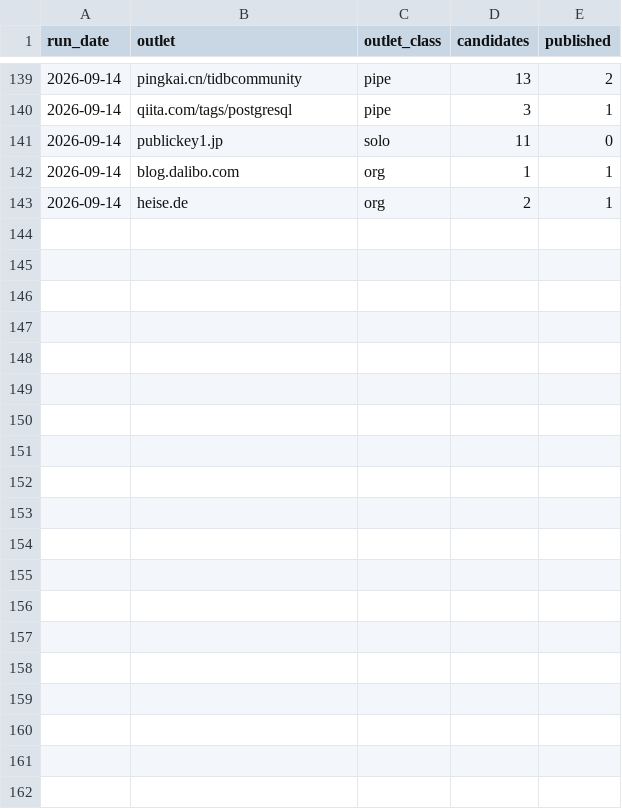
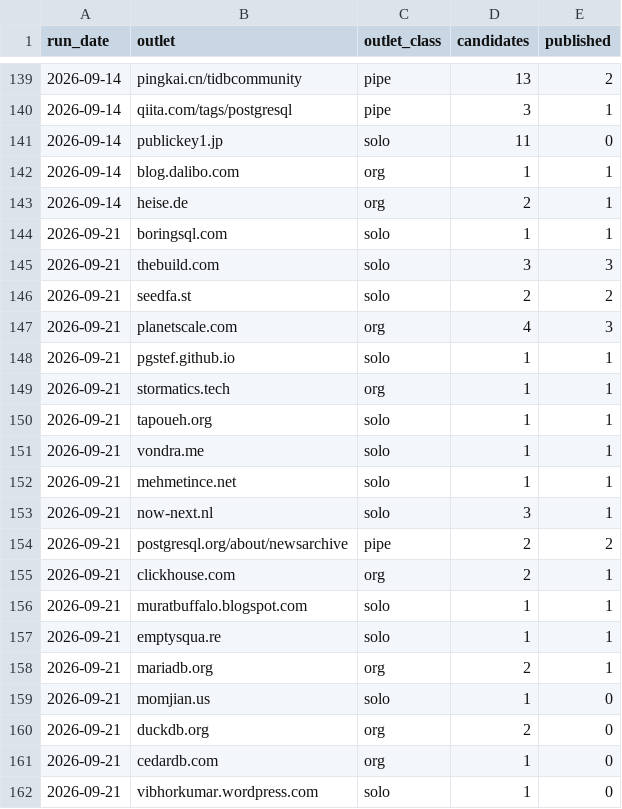
Before and after one commit to danolivo/dbms-digest, a TSV file: .claude/skills/weekly-dbms-digest/references/yield-stats.tsv, drawn as a sheet; only a part is shown, gaps mark what is left out; the diff covers the shown part only; the diff names each change by its address in the sheet, - before the commit and + after, or states it on an @@ line.

Commit message:
digest: add week 2026-09-21 (auto)

```diff
--- a/.claude/skills/weekly-dbms-digest/references/yield-stats.tsv
+++ b/.claude/skills/weekly-dbms-digest/references/yield-stats.tsv
+row 144: 2026-09-21 | boringsql.com | solo | 1 | 1
+row 145: 2026-09-21 | thebuild.com | solo | 3 | 3
+row 146: 2026-09-21 | seedfa.st | solo | 2 | 2
+row 147: 2026-09-21 | planetscale.com | org | 4 | 3
+row 148: 2026-09-21 | pgstef.github.io | solo | 1 | 1
+row 149: 2026-09-21 | stormatics.tech | org | 1 | 1
+row 150: 2026-09-21 | tapoueh.org | solo | 1 | 1
+row 151: 2026-09-21 | vondra.me | solo | 1 | 1
+row 152: 2026-09-21 | mehmetince.net | solo | 1 | 1
+row 153: 2026-09-21 | now-next.nl | solo | 3 | 1
+row 154: 2026-09-21 | postgresql.org/about/newsarchive | pipe | 2 | 2
+row 155: 2026-09-21 | clickhouse.com | org | 2 | 1
+row 156: 2026-09-21 | muratbuffalo.blogspot.com | solo | 1 | 1
+row 157: 2026-09-21 | emptysqua.re | solo | 1 | 1
+row 158: 2026-09-21 | mariadb.org | org | 2 | 1
+row 159: 2026-09-21 | momjian.us | solo | 1 | 0
+row 160: 2026-09-21 | duckdb.org | org | 2 | 0
+row 161: 2026-09-21 | cedardb.com | org | 1 | 0
+row 162: 2026-09-21 | vibhorkumar.wordpress.com | solo | 1 | 0
```
Also changed, not shown: 18 added rows elsewhere in this file, 10 other files.
